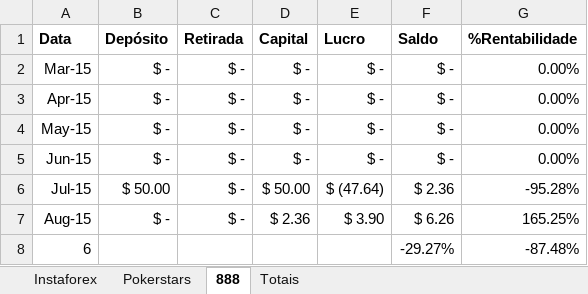
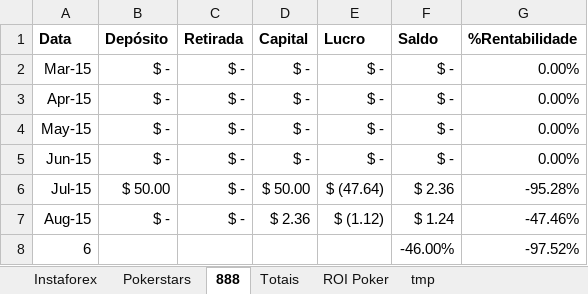
Before and after one commit to bengelbert/ifsc, an Excel workbook: stocks/exterior.xlsx, sheet 888, drawn as a sheet; values as stored, in another font and other column widths than the file's, no borders; table styles not drawn; the diff names each change by its address in the sheet, - before the commit and + after, or states it on an @@ line.

```diff
--- a/stocks/exterior.xlsx (sheet 888)
+++ b/stocks/exterior.xlsx (sheet 888)
+sheet tab: ROI Poker
+sheet tab: tmp
-E7 (Lucro): $ 3.90
+E7 (Lucro): $ (1.12)
-F7 (Saldo): $ 6.26
+F7 (Saldo): $ 1.24
-G7 (%Rentabilidade): 165.25%
+G7 (%Rentabilidade): -47.46%
-F8 (Saldo): -29.27%
+F8 (Saldo): -46.00%
-G8 (%Rentabilidade): -87.48%
+G8 (%Rentabilidade): -97.52%
```
Also changed, not shown: sheet Instaforex, sheet Pokerstars, sheet Totais, formulas that keep their value, 1 other file.
